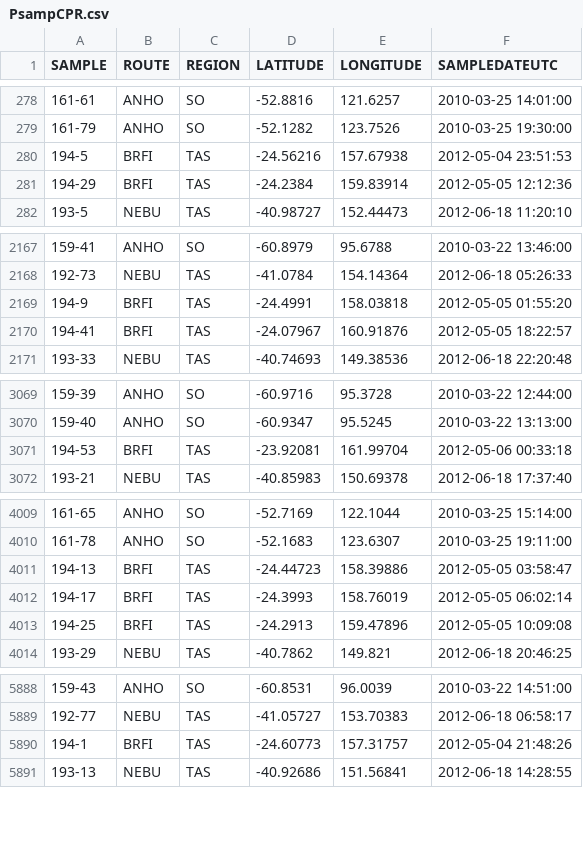
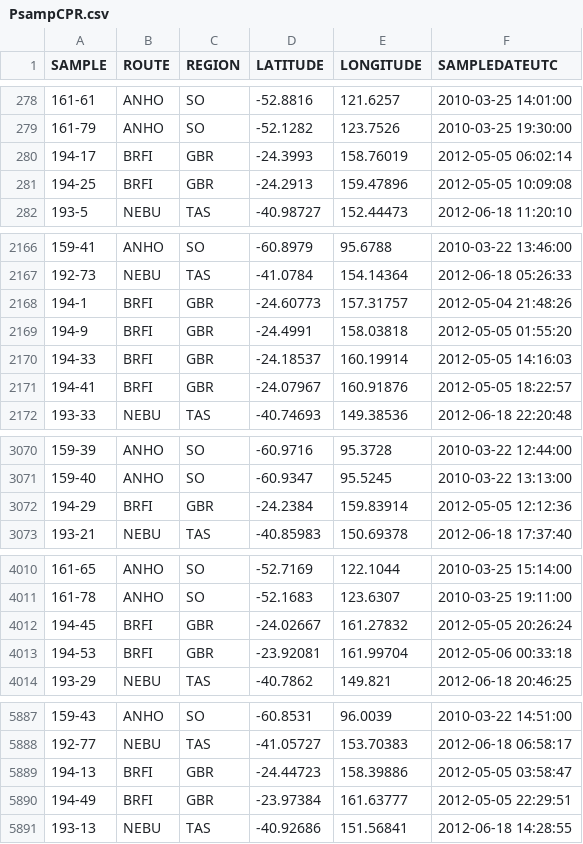
Before and after one commit to reriksen/IMOS_Toolbox, a CSV file: Plankton/RawData/PsampCPR.csv, drawn as a sheet; only a part is shown, gaps mark what is left out; the diff covers the shown part only.

Commit message:
update raw data

```diff
--- a/Plankton/RawData/PsampCPR.csv
+++ b/Plankton/RawData/PsampCPR.csv
@@ -279,4 +279,4 @@ SAMPLE,ROUTE,REGION,LATITUDE,LONGITUDE,SAMPLEDATEUTC
 161-79,ANHO,SO,-52.1282,123.7526,2010-03-25 19:30:00
-194-5,BRFI,TAS,-24.56216,157.67938,2012-05-04 23:51:53
-194-29,BRFI,TAS,-24.2384,159.83914,2012-05-05 12:12:36
+194-17,BRFI,GBR,-24.3993,158.76019,2012-05-05 06:02:14
+194-25,BRFI,GBR,-24.2913,159.47896,2012-05-05 10:09:08
 193-5,NEBU,TAS,-40.98727,152.44473,2012-06-18 11:20:10
@@ -2168,4 +2167,6 @@ SAMPLE,ROUTE,REGION,LATITUDE,LONGITUDE,SAMPLEDATEUTC
 192-73,NEBU,TAS,-41.0784,154.14364,2012-06-18 05:26:33
-194-9,BRFI,TAS,-24.4991,158.03818,2012-05-05 01:55:20
-194-41,BRFI,TAS,-24.07967,160.91876,2012-05-05 18:22:57
+194-1,BRFI,GBR,-24.60773,157.31757,2012-05-04 21:48:26
+194-9,BRFI,GBR,-24.4991,158.03818,2012-05-05 01:55:20
+194-33,BRFI,GBR,-24.18537,160.19914,2012-05-05 14:16:03
+194-41,BRFI,GBR,-24.07967,160.91876,2012-05-05 18:22:57
 193-33,NEBU,TAS,-40.74693,149.38536,2012-06-18 22:20:48
@@ -3070,3 +3071,3 @@ SAMPLE,ROUTE,REGION,LATITUDE,LONGITUDE,SAMPLEDATEUTC
 159-40,ANHO,SO,-60.9347,95.5245,2010-03-22 13:13:00
-194-53,BRFI,TAS,-23.92081,161.99704,2012-05-06 00:33:18
+194-29,BRFI,GBR,-24.2384,159.83914,2012-05-05 12:12:36
 193-21,NEBU,TAS,-40.85983,150.69378,2012-06-18 17:37:40
@@ -4010,5 +4011,4 @@ SAMPLE,ROUTE,REGION,LATITUDE,LONGITUDE,SAMPLEDATEUTC
 161-78,ANHO,SO,-52.1683,123.6307,2010-03-25 19:11:00
-194-13,BRFI,TAS,-24.44723,158.39886,2012-05-05 03:58:47
-194-17,BRFI,TAS,-24.3993,158.76019,2012-05-05 06:02:14
-194-25,BRFI,TAS,-24.2913,159.47896,2012-05-05 10:09:08
+194-45,BRFI,GBR,-24.02667,161.27832,2012-05-05 20:26:24
+194-53,BRFI,GBR,-23.92081,161.99704,2012-05-06 00:33:18
 193-29,NEBU,TAS,-40.7862,149.821,2012-06-18 20:46:25
@@ -5889,3 +5888,4 @@ SAMPLE,ROUTE,REGION,LATITUDE,LONGITUDE,SAMPLEDATEUTC
 192-77,NEBU,TAS,-41.05727,153.70383,2012-06-18 06:58:17
-194-1,BRFI,TAS,-24.60773,157.31757,2012-05-04 21:48:26
+194-13,BRFI,GBR,-24.44723,158.39886,2012-05-05 03:58:47
+194-49,BRFI,GBR,-23.97384,161.63777,2012-05-05 22:29:51
 193-13,NEBU,TAS,-40.92686,151.56841,2012-06-18 14:28:55
```
Also changed, not shown: 1 added row, 3 removed rows and 2 edited cells elsewhere in this file, Plankton/RawData/ZsampCPR.csv.
